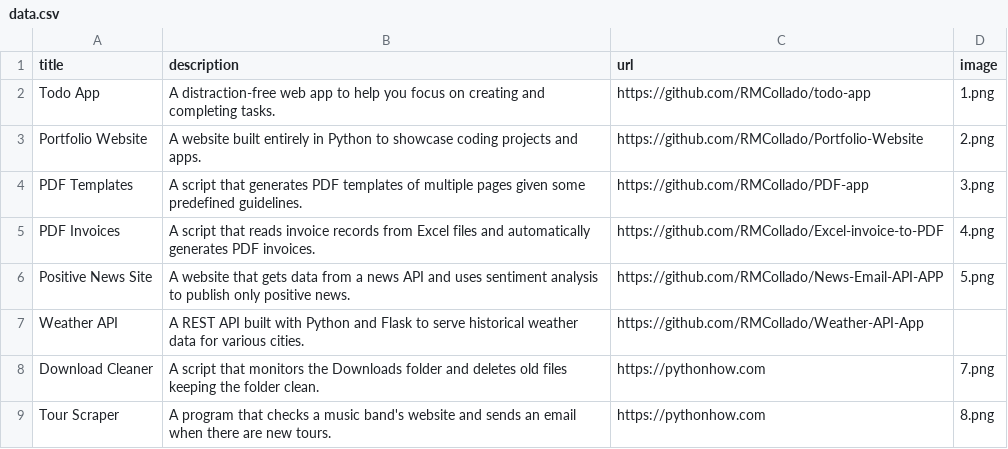
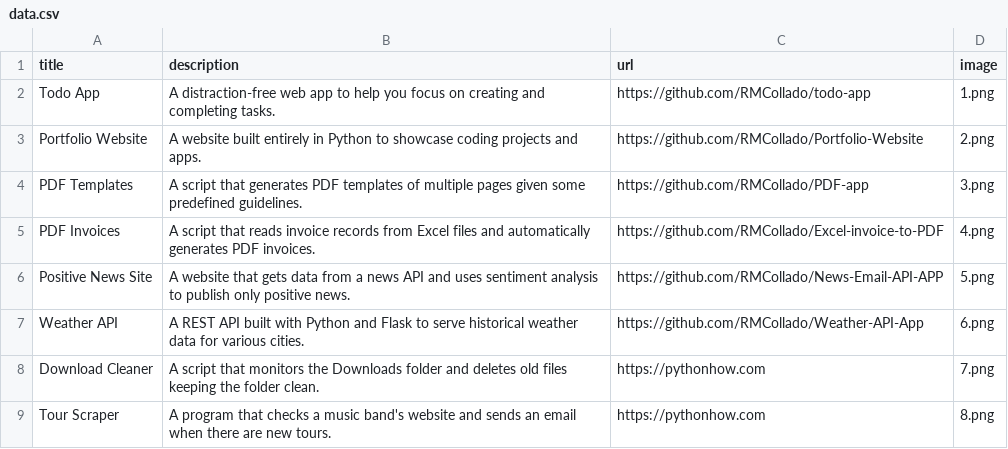
Before and after one commit to RMCollado/Portfolio-Website, a CSV file: data.csv, drawn as a sheet; only a part is shown.

Commit message:
updated portfolio link

```diff
--- a/data.csv
+++ b/data.csv
@@ -6,3 +6,3 @@ PDF Invoices;A script that reads invoice records from Excel files and automatica
 Positive News Site;A website that gets data from a news API and uses sentiment analysis to publish only positive news.;https://github.com/RMCollado/News-Email-API-APP;5.png
-Weather API;A REST API built with Python and Flask to serve historical weather data for various cities.;https://github.com/RMCollado/Weather-API-App
+Weather API;A REST API built with Python and Flask to serve historical weather data for various cities.;https://github.com/RMCollado/Weather-API-App;6.png
 Download Cleaner;A script that monitors the Downloads folder and deletes old files keeping the folder clean.;https://pythonhow.com;7.png
```
